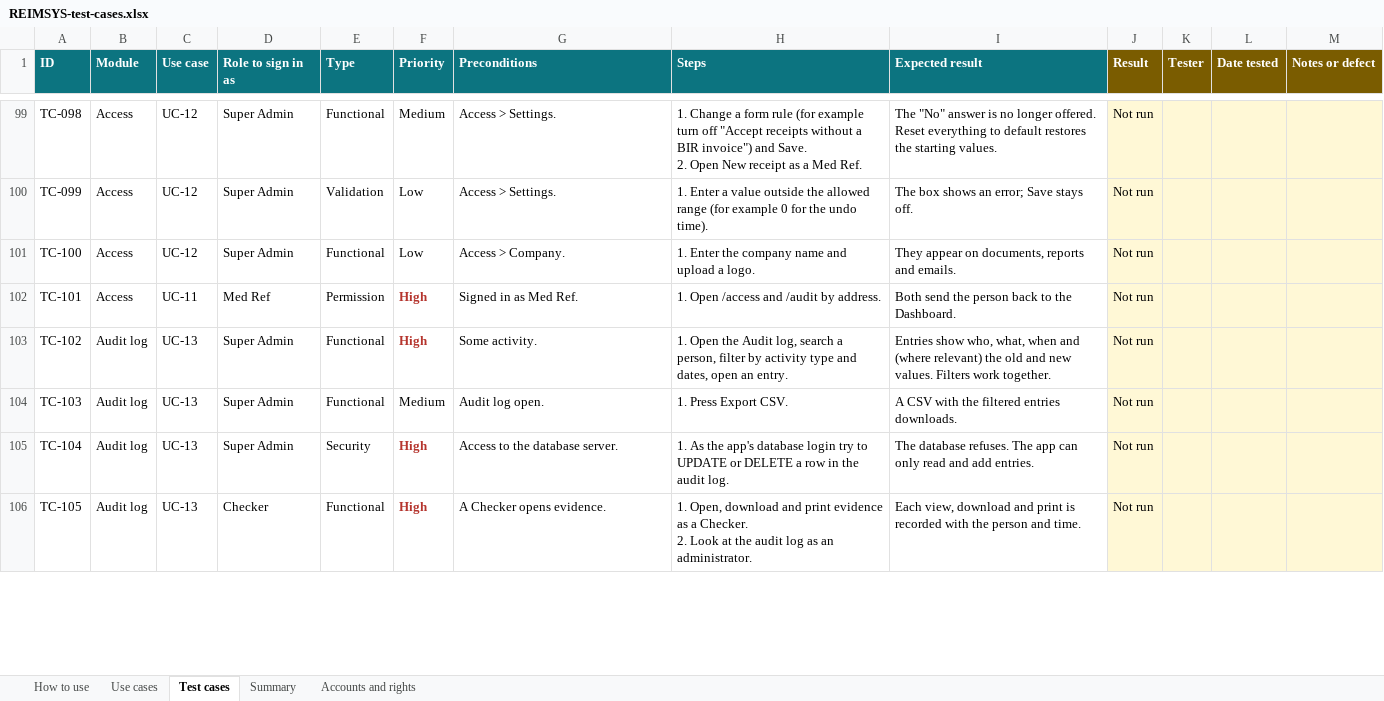
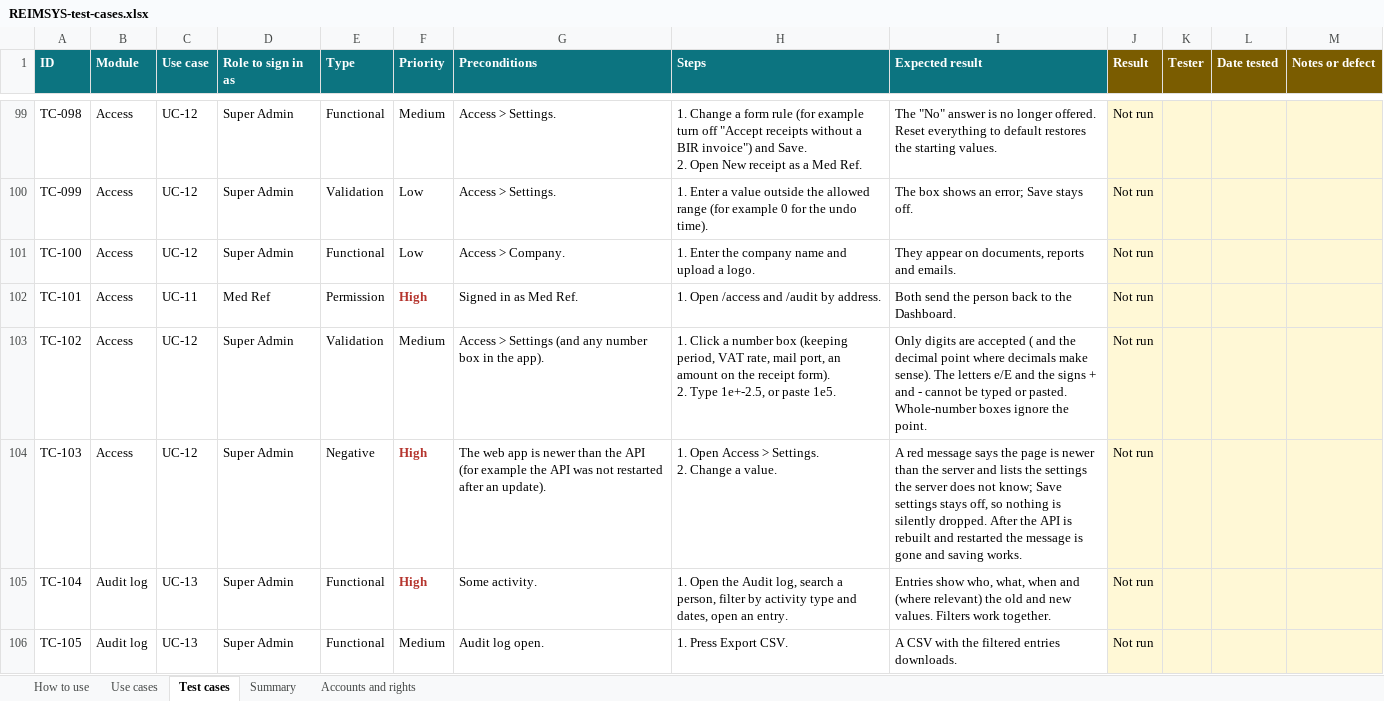
Before and after one commit to onesys-prime-dev/reimsys, an Excel workbook: docs/REIMSYS-test-cases.xlsx, sheet Test cases, drawn as a sheet; only a part is shown, gaps mark what is left out; values as stored, in another font and other column widths than the file's, no borders; conditional formats not drawn; ↵ is a line break in a cell; the diff covers the shown part only; the diff names each change by its address in the sheet, - before the commit and + after, or states it on an @@ line.

```diff
--- a/docs/REIMSYS-test-cases.xlsx (sheet Test cases)
+++ b/docs/REIMSYS-test-cases.xlsx (sheet Test cases)
-B103:B104 (Module): Audit log
+B103:B104 (Module): Access
-C103:C104 (Use case): UC-13
+C103:C104 (Use case): UC-12
-E103 (Type): Functional
+E103 (Type): Validation
-F103 (Priority): High
+F103 (Priority): Medium
@@ F103 bold: on → off, text colour: #B5352E → black @@
-G103 (Preconditions): Some activity.
+G103 (Preconditions): Access > Settings (and any number box in the app).
-H103 (Steps): 1. Open the Audit log, search a person, filter by activity type and dates, open an entry.
+H103 (Steps): 1. Click a number box (keeping period, VAT rate, mail port, an amount on the receipt form). ↵ 2. Type 1e+-2.5, or paste 1e5.
-I103 (Expected result): Entries show who, what, when and (where relevant) the old and new values. Filters work together.
+I103 (Expected result): Only digits are accepted ( and the decimal point where decimals make sense). The letters e/E and the signs + and - cannot be typed or pasted. Whole-number boxes ignore the point.
-E104 (Type): Functional
+E104 (Type): Negative
-F104 (Priority): Medium
+F104 (Priority): High
@@ F104 bold: off → on, text colour: black → #B5352E @@
-G104 (Preconditions): Audit log open.
+G104 (Preconditions): The web app is newer than the API (for example the API was not restarted after an update).
-H104 (Steps): 1. Press Export CSV.
+H104 (Steps): 1. Open Access > Settings. ↵ 2. Change a value.
-I104 (Expected result): A CSV with the filtered entries downloads.
+I104 (Expected result): A red message says the page is newer than the server and lists the settings the server does not know; Save settings stays off, so nothing is silently dropped. After the API is rebuilt and restarted the message is gone and saving works.
-E105 (Type): Security
+E105 (Type): Functional
-G105 (Preconditions): Access to the database server.
+G105 (Preconditions): Some activity.
-H105 (Steps): 1. As the app's database login try to UPDATE or DELETE a row in the audit log.
+H105 (Steps): 1. Open the Audit log, search a person, filter by activity type and dates, open an entry.
-I105 (Expected result): The database refuses. The app can only read and add entries.
+I105 (Expected result): Entries show who, what, when and (where relevant) the old and new values. Filters work together.
-D106 (Role to sign in as): Checker
+D106 (Role to sign in as): Super Admin
-F106 (Priority): High
+F106 (Priority): Medium
@@ F106 bold: on → off, text colour: #B5352E → black @@
-G106 (Preconditions): A Checker opens evidence.
+G106 (Preconditions): Audit log open.
-H106 (Steps): 1. Open, download and print evidence as a Checker. ↵ 2. Look at the audit log as an administrator.
+H106 (Steps): 1. Press Export CSV.
-I106 (Expected result): Each view, download and print is recorded with the person and time.
+I106 (Expected result): A CSV with the filtered entries downloads.
```
Also changed, not shown: 2 added rows, 54 edited cells and cell formats elsewhere in this sheet, sheet Summary, formulas that keep their value, 6 other files.
